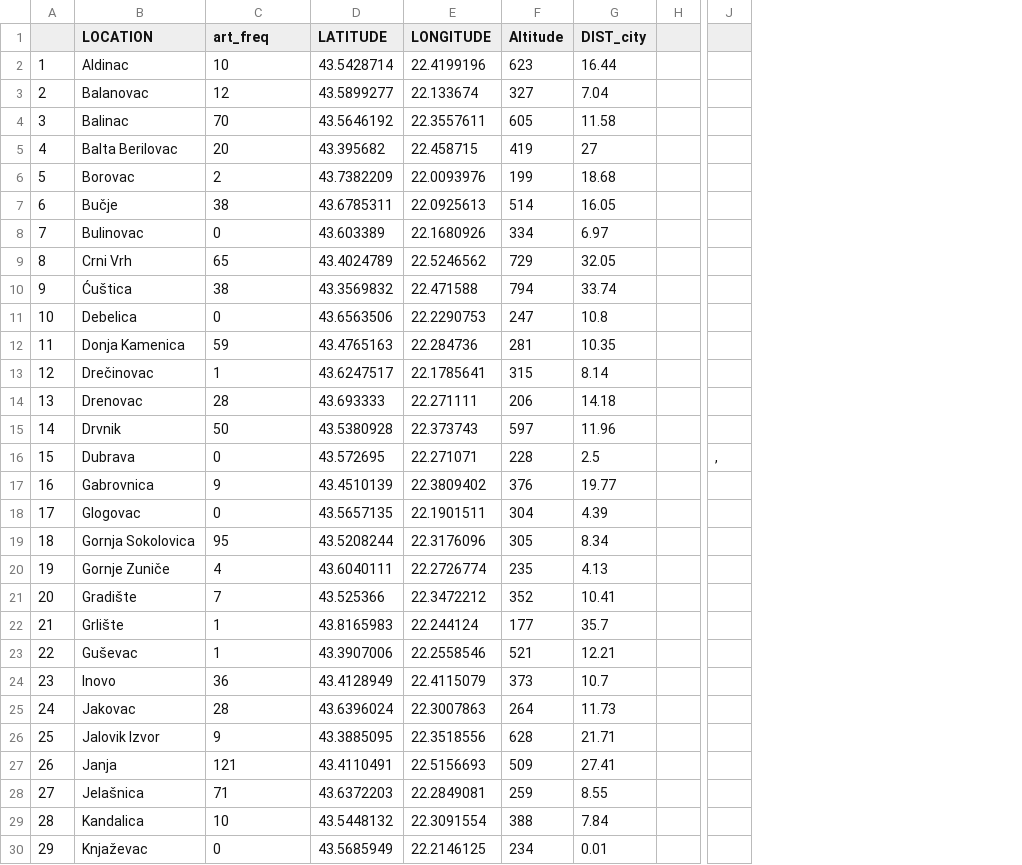
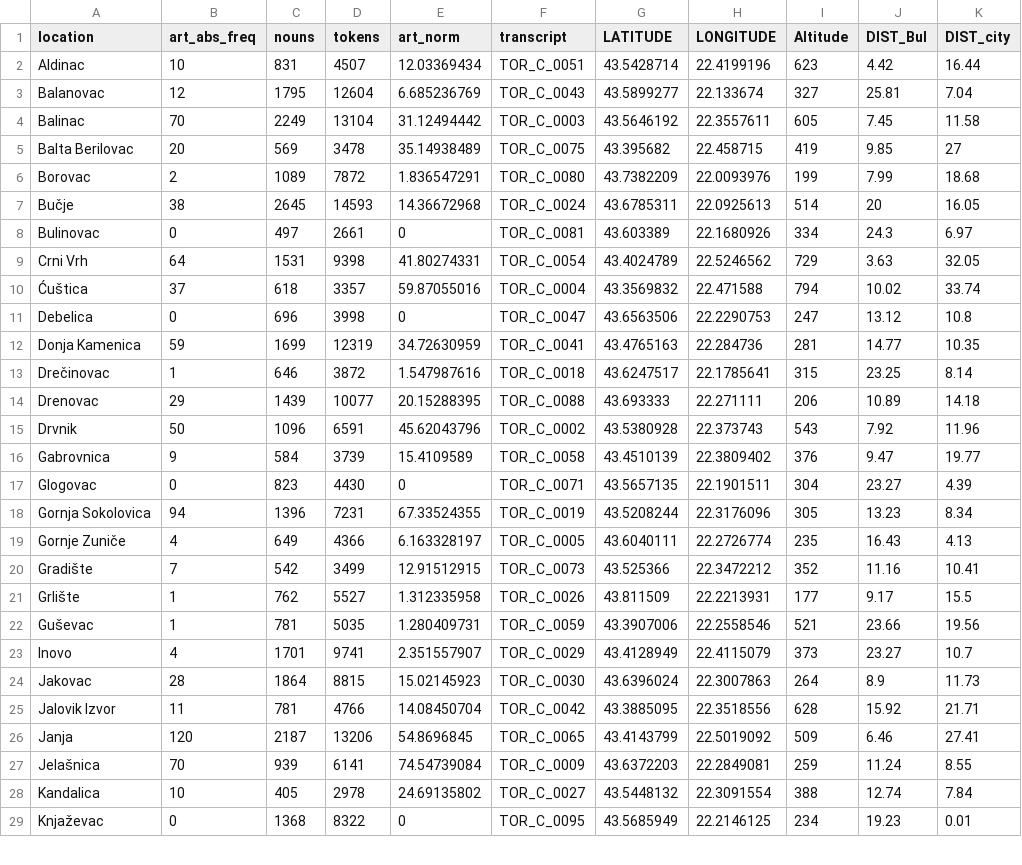
Before and after one commit to TraCeBa/Timok_variation_Documentation, a CSV file: 2_ppd_geo.csv, drawn as a sheet; only a part is shown, gaps mark what is left out; removed rows and columns are numbered as before the commit, all else as after; rows hold the shown columns only; the diff covers the shown part only; the diff names each change by its address in the sheet, - before the commit and + after, or states it on an @@ line.

```diff
--- a/2_ppd_geo.csv
+++ b/2_ppd_geo.csv
-column A, rows 2-15: 1 | 2 | 3 | 4 | 5 | 6 | 7 | 8 | 9 | 10 | 11 | 12 | 13 | 14; rows 17-30: 16 | 17 | 18 | 19 | 20 | 21 | 22 | 23 | 24 | 25 | 26 | 27 | 28 | 29
+column C (nouns), rows 2-29: 831 | 1795 | 2249 | 569 | 1089 | 2645 | 497 | 1531 | 618 | 696 | 1699 | 646 | 1439 | 1096 | 584 | 823 | 1396 | 649 | 542 | 762 | 781 | 1701 | 1864 | 781 | 2187 | 939 | 405 | 1368
+column D (tokens), rows 2-29: 4507 | 12604 | 13104 | 3478 | 7872 | 14593 | 2661 | 9398 | 3357 | 3998 | 12319 | 3872 | 10077 | 6591 | 3739 | 4430 | 7231 | 4366 | 3499 | 5527 | 5035 | 9741 | 8815 | 4766 | 13206 | 6141 | 2978 | 8322
+column E (art_norm), rows 2-29: 12.03369434 | 6.685236769 | 31.12494442 | 35.14938489 | 1.836547291 | 14.36672968 | 0 | 41.80274331 | 59.87055016 | 0 | 34.72630959 | 1.547987616 | 20.15288395 | 45.62043796 | 15.4109589 | 0 | 67.33524355 | 6.163328197 | 12.91512915 | 1.312335958 | 1.280409731 | 2.351557907 | 15.02145923 | 14.08450704 | 54.8696845 | 74.54739084 | 24.69135802 | 0
+column F (transcript), rows 2-29: TOR_C_0051 | TOR_C_0043 | TOR_C_0003 | TOR_C_0075 | TOR_C_0080 | TOR_C_0024 | TOR_C_0081 | TOR_C_0054 | TOR_C_0004 | TOR_C_0047 | TOR_C_0041 | TOR_C_0018 | TOR_C_0088 | TOR_C_0002 | TOR_C_0058 | TOR_C_0071 | TOR_C_0019 | TOR_C_0005 | TOR_C_0073 | TOR_C_0026 | TOR_C_0059 | TOR_C_0029 | TOR_C_0030 | TOR_C_0042 | TOR_C_0065 | TOR_C_0009 | TOR_C_0027 | TOR_C_0095
+column J (DIST_Bul), rows 2-29: 4.42 | 25.81 | 7.45 | 9.85 | 7.99 | 20 | 24.3 | 3.63 | 10.02 | 13.12 | 14.77 | 23.25 | 10.89 | 7.92 | 9.47 | 23.27 | 13.23 | 16.43 | 11.16 | 9.17 | 23.66 | 23.27 | 8.9 | 15.92 | 6.46 | 11.24 | 12.74 | 19.23
-column H, empty
-column J, empty
-A1: LOCATION
+A1: location
-B1: art_freq
+B1: art_abs_freq
-B9 (art_abs_freq): 65
+B9 (art_abs_freq): 64
-B10 (art_abs_freq): 38
+B10 (art_abs_freq): 37
-B14 (art_abs_freq): 28
+B14 (art_abs_freq): 29
-I15 (Altitude): 597
+I15 (Altitude): 543
-row 16: 15 | Dubrava | 0 | 43.572695 | 22.271071 | 228 | 2.5 |  | ,
-B18 (art_abs_freq): 95
+B18 (art_abs_freq): 94
-G21 (LATITUDE): 43.8165983
+G21 (LATITUDE): 43.811509
-H21 (LONGITUDE): 22.244124
+H21 (LONGITUDE): 22.2213931
-K21 (DIST_city): 35.7
+K21 (DIST_city): 15.5
-K22 (DIST_city): 12.21
+K22 (DIST_city): 19.56
-B23 (art_abs_freq): 36
+B23 (art_abs_freq): 4
-B25 (art_abs_freq): 9
+B25 (art_abs_freq): 11
-B26 (art_abs_freq): 121
+B26 (art_abs_freq): 120
-G26 (LATITUDE): 43.4110491
+G26 (LATITUDE): 43.4143799
-H26 (LONGITUDE): 22.5156693
+H26 (LONGITUDE): 22.5019092
-B27 (art_abs_freq): 71
+B27 (art_abs_freq): 70
```
Also changed, not shown: 3 removed rows, 1 removed column and 19 edited cells elsewhere in this file, 1_marking_socio_all.csv, 3_si_socio.csv, 21 other files.
